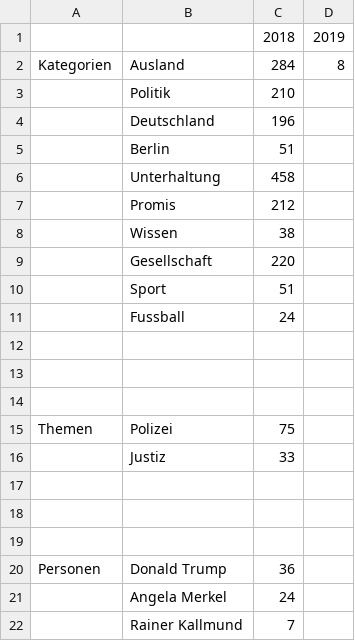
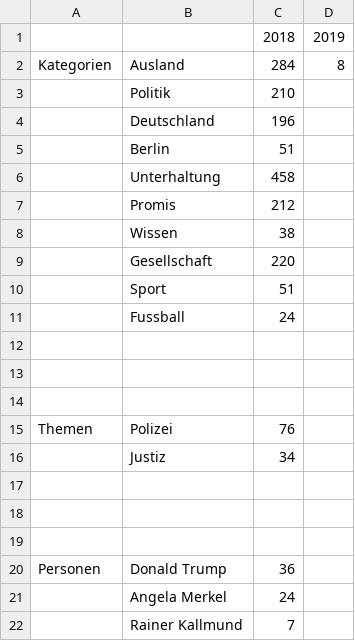
Before and after one commit to tommy-urban-media/lachvegas, a CSV file: wp-content/themes/lachvegas.de/data/csv/News/Sheet 2-Table 1.csv, drawn as a sheet.

```diff
--- a/wp-content/themes/lachvegas.de/data/csv/News/Sheet 2-Table 1.csv
+++ b/wp-content/themes/lachvegas.de/data/csv/News/Sheet 2-Table 1.csv
@@ -14,4 +14,4 @@ Kategorien;Ausland;284;8;
 ;;;;
-Themen;Polizei;75;;
-;Justiz;33;;
+Themen;Polizei;76;;
+;Justiz;34;;
 ;;;;
```
Also changed, not shown: wp-content/themes/lachvegas.de/data/csv/News/2018-Table 1.csv, wp-content/themes/lachvegas.de/data/csv/News/2019-Table 1.csv, 28 other files.
